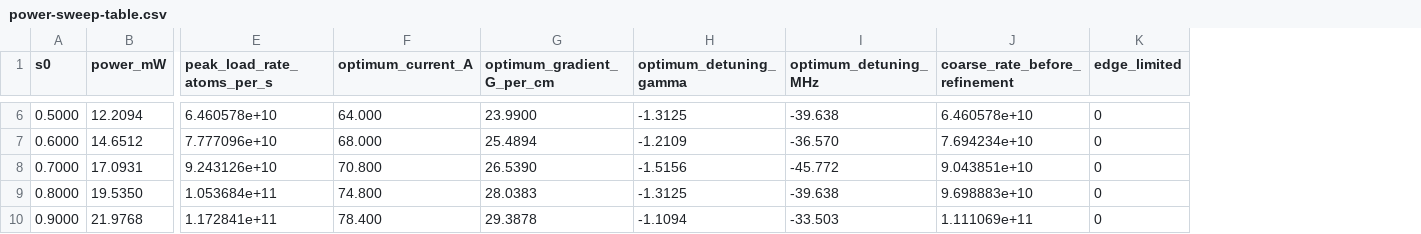
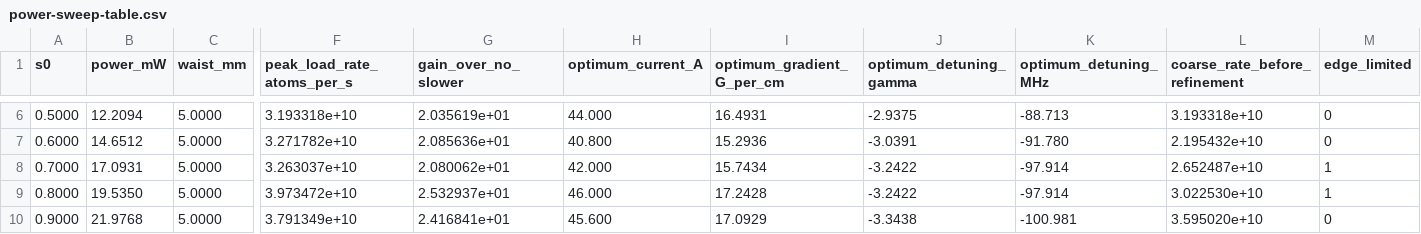
Before and after one commit to Jadenthealmighty/Yb_mot_and_atom_MC_sim, a CSV file: atom_beam/power-sweep-table.csv, drawn as a sheet; only a part is shown, gaps mark what is left out; addresses are those after the commit; the diff covers the shown part only; the diff names each change by its address in the sheet, - before the commit and + after, or states it on an @@ line.

Commit message:
adding correct optimum values

```diff
--- a/atom_beam/power-sweep-table.csv
+++ b/atom_beam/power-sweep-table.csv
+column C (waist_mm), rows 6-10: all 5.0000
+column G (gain_over_no_slower), rows 6-10: 2.035619e+01 | 2.085636e+01 | 2.080062e+01 | 2.532937e+01 | 2.416841e+01
-F6 (peak_load_rate_atoms_per_s): 6.460578e+10
+F6 (peak_load_rate_atoms_per_s): 3.193318e+10
-H6 (optimum_current_A): 64.000
+H6 (optimum_current_A): 44.000
-I6 (optimum_gradient_G_per_cm): 23.9900
+I6 (optimum_gradient_G_per_cm): 16.4931
-J6 (optimum_detuning_gamma): -1.3125
+J6 (optimum_detuning_gamma): -2.9375
-K6 (optimum_detuning_MHz): -39.638
+K6 (optimum_detuning_MHz): -88.713
-L6 (coarse_rate_before_refinement): 6.460578e+10
+L6 (coarse_rate_before_refinement): 3.193318e+10
-F7 (peak_load_rate_atoms_per_s): 7.777096e+10
+F7 (peak_load_rate_atoms_per_s): 3.271782e+10
-H7 (optimum_current_A): 68.000
+H7 (optimum_current_A): 40.800
-I7 (optimum_gradient_G_per_cm): 25.4894
+I7 (optimum_gradient_G_per_cm): 15.2936
-J7 (optimum_detuning_gamma): -1.2109
+J7 (optimum_detuning_gamma): -3.0391
-K7 (optimum_detuning_MHz): -36.570
+K7 (optimum_detuning_MHz): -91.780
-L7 (coarse_rate_before_refinement): 7.694234e+10
+L7 (coarse_rate_before_refinement): 2.195432e+10
-F8 (peak_load_rate_atoms_per_s): 9.243126e+10
+F8 (peak_load_rate_atoms_per_s): 3.263037e+10
-H8 (optimum_current_A): 70.800
+H8 (optimum_current_A): 42.000
-I8 (optimum_gradient_G_per_cm): 26.5390
+I8 (optimum_gradient_G_per_cm): 15.7434
-J8 (optimum_detuning_gamma): -1.5156
+J8 (optimum_detuning_gamma): -3.2422
-K8 (optimum_detuning_MHz): -45.772
+K8 (optimum_detuning_MHz): -97.914
-L8 (coarse_rate_before_refinement): 9.043851e+10
+L8 (coarse_rate_before_refinement): 2.652487e+10
-M8:M9 (edge_limited): 0
+M8:M9 (edge_limited): 1
-F9 (peak_load_rate_atoms_per_s): 1.053684e+11
+F9 (peak_load_rate_atoms_per_s): 3.973472e+10
-H9 (optimum_current_A): 74.800
+H9 (optimum_current_A): 46.000
-I9 (optimum_gradient_G_per_cm): 28.0383
+I9 (optimum_gradient_G_per_cm): 17.2428
-J9 (optimum_detuning_gamma): -1.3125
+J9 (optimum_detuning_gamma): -3.2422
-K9 (optimum_detuning_MHz): -39.638
+K9 (optimum_detuning_MHz): -97.914
-L9 (coarse_rate_before_refinement): 9.698883e+10
+L9 (coarse_rate_before_refinement): 3.022530e+10
-F10 (peak_load_rate_atoms_per_s): 1.172841e+11
+F10 (peak_load_rate_atoms_per_s): 3.791349e+10
-H10 (optimum_current_A): 78.400
+H10 (optimum_current_A): 45.600
-I10 (optimum_gradient_G_per_cm): 29.3878
+I10 (optimum_gradient_G_per_cm): 17.0929
-J10 (optimum_detuning_gamma): -1.1094
+J10 (optimum_detuning_gamma): -3.3438
-K10 (optimum_detuning_MHz): -33.503
+K10 (optimum_detuning_MHz): -100.981
-L10 (coarse_rate_before_refinement): 1.111069e+11
+L10 (coarse_rate_before_refinement): 3.595020e+10
```
Also changed, not shown: 71 edited cells elsewhere in this file, 1 other file.
